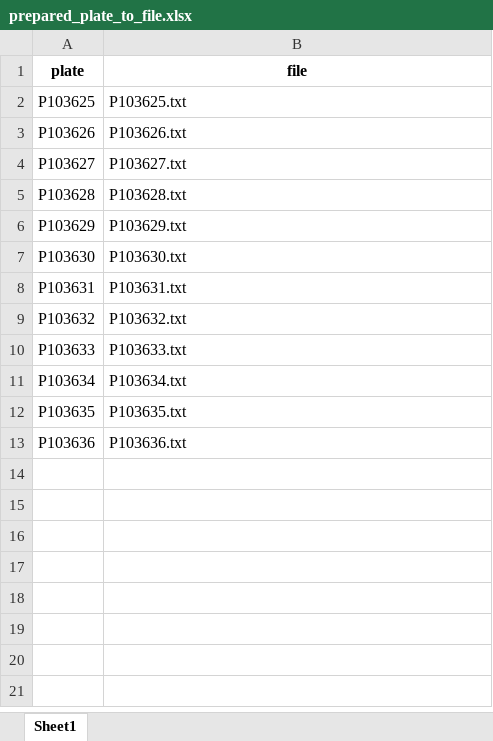
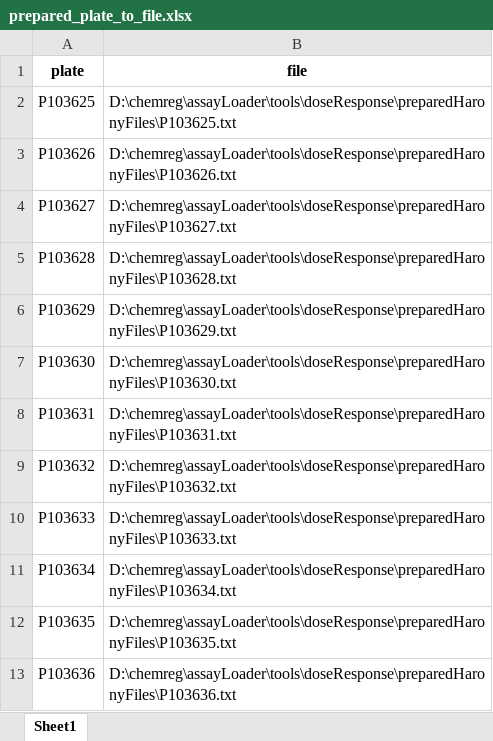
Before and after one commit to dahlbma/assayLoader, an Excel workbook: tools/doseResponse/preparedHaronyFiles/prepared_plate_to_file.xlsx, sheet Sheet1, drawn as a sheet; values as stored, in another font and other column widths than the file's, no borders; the diff names each change by its address in the sheet, - before the commit and + after, or states it on an @@ line.

```diff
--- a/tools/doseResponse/preparedHaronyFiles/prepared_plate_to_file.xlsx (sheet Sheet1)
+++ b/tools/doseResponse/preparedHaronyFiles/prepared_plate_to_file.xlsx (sheet Sheet1)
-B2 (file): P103625.txt
+B2 (file): D:\chemreg\assayLoader\tools\doseResponse\preparedHaronyFiles\P103625.txt
-B3 (file): P103626.txt
+B3 (file): D:\chemreg\assayLoader\tools\doseResponse\preparedHaronyFiles\P103626.txt
-B4 (file): P103627.txt
+B4 (file): D:\chemreg\assayLoader\tools\doseResponse\preparedHaronyFiles\P103627.txt
-B5 (file): P103628.txt
+B5 (file): D:\chemreg\assayLoader\tools\doseResponse\preparedHaronyFiles\P103628.txt
-B6 (file): P103629.txt
+B6 (file): D:\chemreg\assayLoader\tools\doseResponse\preparedHaronyFiles\P103629.txt
-B7 (file): P103630.txt
+B7 (file): D:\chemreg\assayLoader\tools\doseResponse\preparedHaronyFiles\P103630.txt
-B8 (file): P103631.txt
+B8 (file): D:\chemreg\assayLoader\tools\doseResponse\preparedHaronyFiles\P103631.txt
-B9 (file): P103632.txt
+B9 (file): D:\chemreg\assayLoader\tools\doseResponse\preparedHaronyFiles\P103632.txt
-B10 (file): P103633.txt
+B10 (file): D:\chemreg\assayLoader\tools\doseResponse\preparedHaronyFiles\P103633.txt
-B11 (file): P103634.txt
+B11 (file): D:\chemreg\assayLoader\tools\doseResponse\preparedHaronyFiles\P103634.txt
-B12 (file): P103635.txt
+B12 (file): D:\chemreg\assayLoader\tools\doseResponse\preparedHaronyFiles\P103635.txt
-B13 (file): P103636.txt
+B13 (file): D:\chemreg\assayLoader\tools\doseResponse\preparedHaronyFiles\P103636.txt
```
Also changed, not shown: tools/doseResponse/preparedHaronyFiles/PLATEMAP.xlsx, 4 other files.
